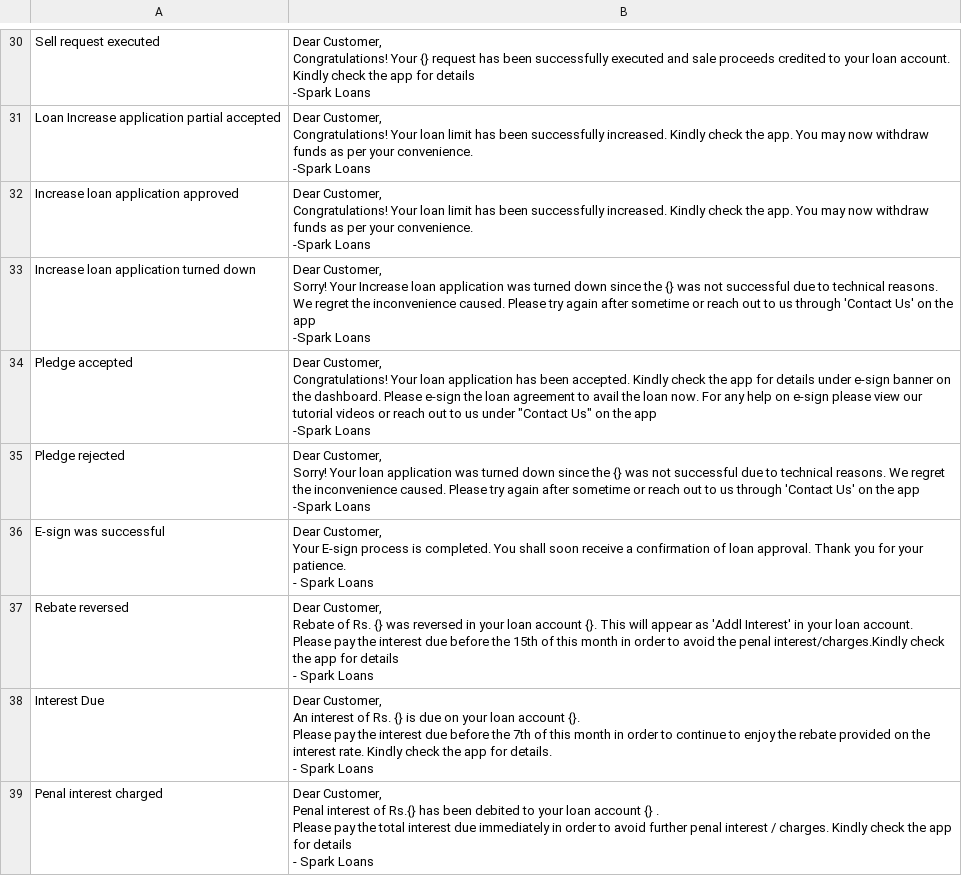
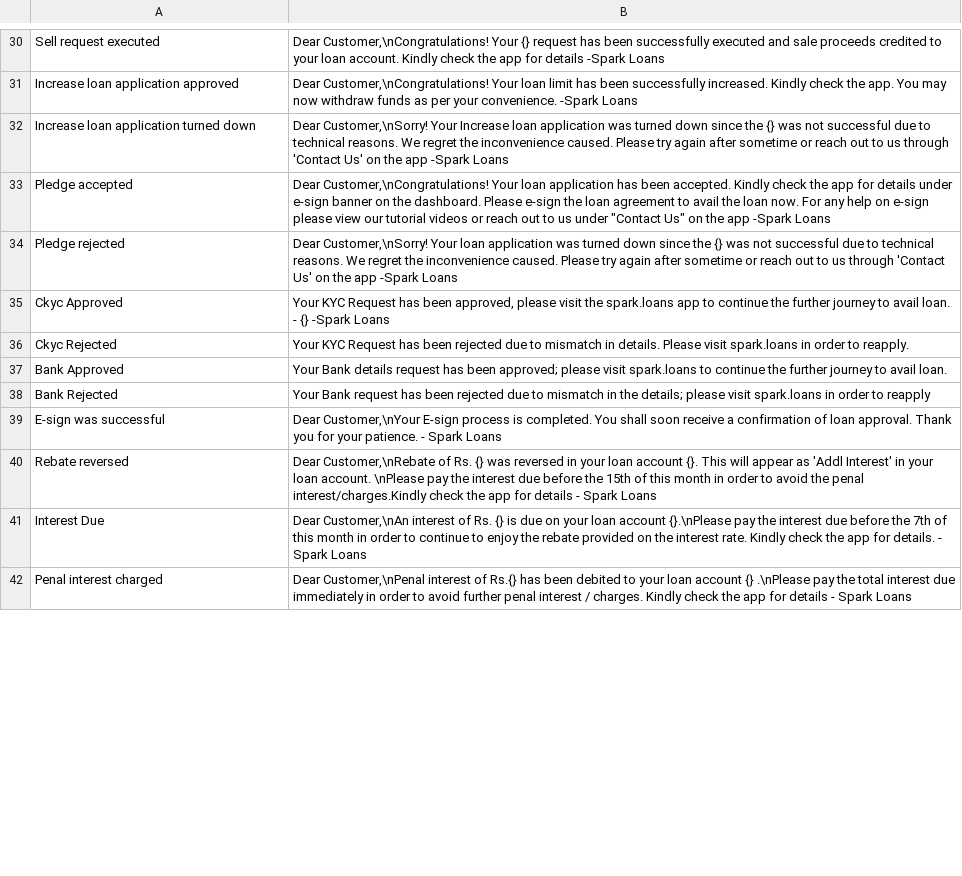
Before and after one commit to harishtanwar4847/choicelms, a CSV file: lms/patches/imports/spark_sms_notification_content.csv, drawn as a sheet; only a part is shown, gaps mark what is left out; removed rows and columns are numbered as before the commit, all else as after; ↵ is a line break in a cell; the diff covers the shown part only; the diff names each change by its address in the sheet, - before the commit and + after, or states it on an @@ line.

```diff
--- a/lms/patches/imports/spark_sms_notification_content.csv
+++ b/lms/patches/imports/spark_sms_notification_content.csv
-B30: Dear Customer, ↵ Congratulations! Your {}…
+B30: Dear Customer,\nCongratulations! Your {}…
-row 31: Loan Increase application partial accepted | Dear Customer, ↵ Congratulations! Your loan limit has been successfully increased. Kindly check the app. You may now withdraw funds as per your convenience. ↵ -Spark Loans
-B31: Dear Customer, ↵ Congratulations! Your loan…
+B31: Dear Customer,\nCongratulations! Your loan…
-B32: Dear Customer, ↵ Sorry! Your Increase…
+B32: Dear Customer,\nSorry! Your Increase…
-B33: Dear Customer, ↵ Congratulations! Your loan…
+B33: Dear Customer,\nCongratulations! Your loan…
-B34: Dear Customer, ↵ Sorry! Your loan…
+B34: Dear Customer,\nSorry! Your loan…
+row 35: Ckyc Approved | Your KYC Request has been approved, please visit the spark.loans app to continue the further journey to avail loan. - {} -Spark Loans
+row 36: Ckyc Rejected | Your KYC Request has been rejected due to mismatch in details. Please visit spark.loans in order to reapply.
+row 37: Bank Approved | Your Bank details request has been approved; please visit spark.loans to continue the further journey to avail loan.
+row 38: Bank Rejected | Your Bank request has been rejected due to mismatch in the details; please visit spark.loans in order to reapply
-B39: Dear Customer, ↵ Your E-sign process…
+B39: Dear Customer,\nYour E-sign process…
-B40: Dear Customer, ↵ Rebate of Rs. {} was reversed in your loan account {}. This will appear as 'Addl Interest' in your loan account. ↵ Please pay the…
+B40: Dear Customer,\nRebate of Rs. {} was reversed in your loan account {}. This will appear as 'Addl Interest' in your loan account. \nPlease pay the…
-B41: Dear Customer, ↵ An interest of Rs. {} is due on your loan account {}. ↵ Please pay the…
+B41: Dear Customer,\nAn interest of Rs. {} is due on your loan account {}.\nPlease pay the…
-B42: Dear Customer, ↵ Penal interest of Rs.{} has been debited to your loan account {} . ↵ Please pay the…
+B42: Dear Customer,\nPenal interest of Rs.{} has been debited to your loan account {} .\nPlease pay the…
```
Also changed, not shown: 2 added rows and 39 edited cells elsewhere in this file, 12 other files.
